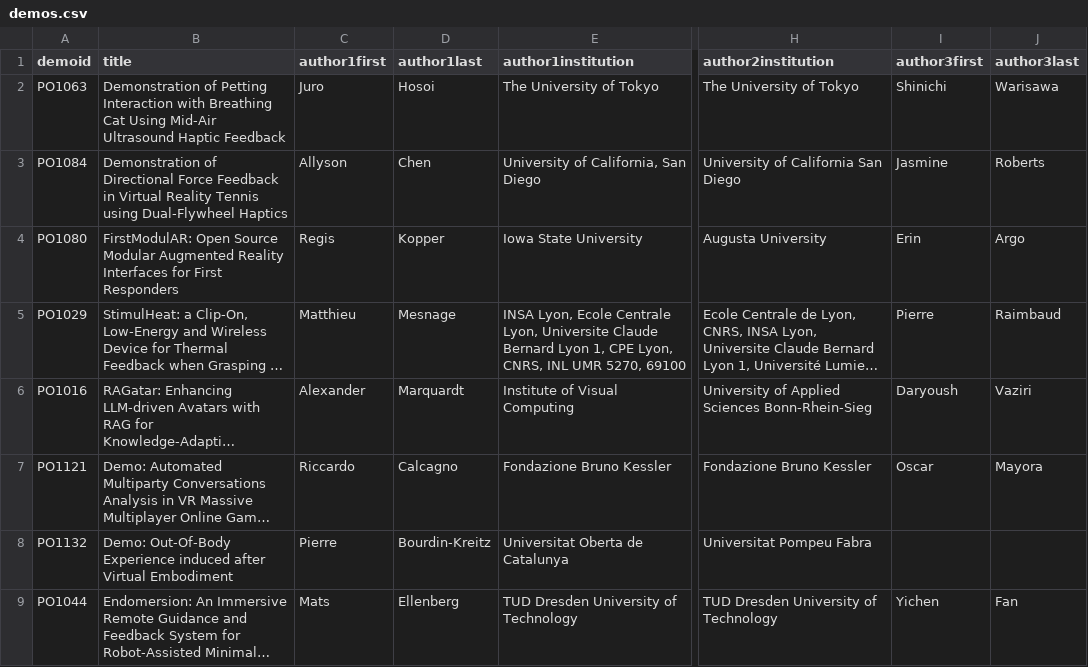
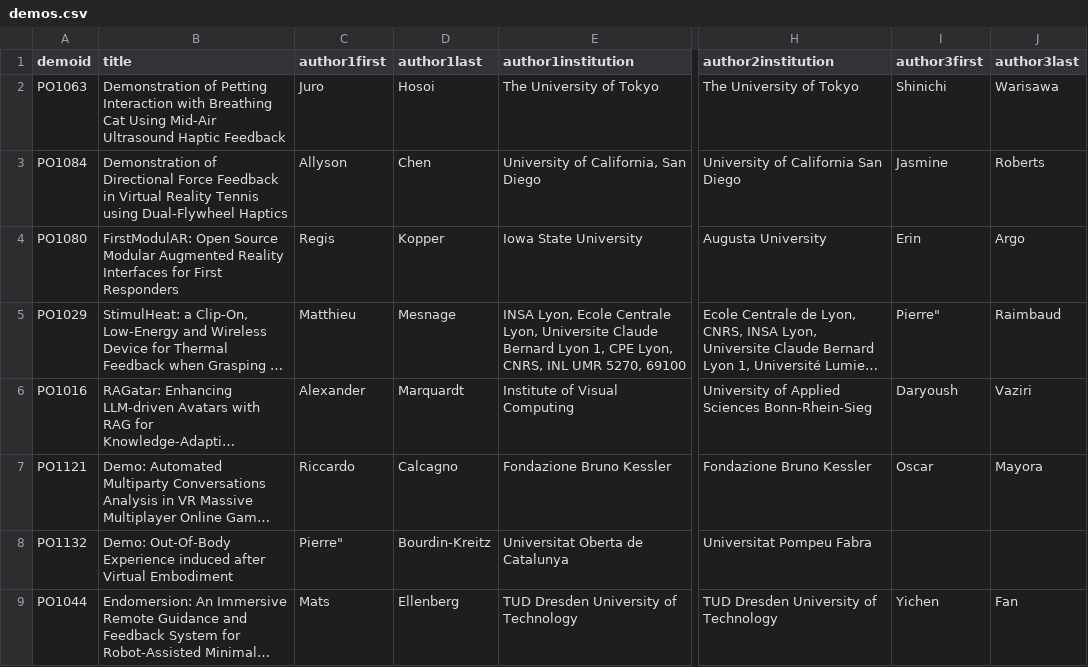
Before and after one commit to ieeevr/2026, a CSV file: _data/demos.csv, drawn as a sheet; only a part is shown, gaps mark what is left out; long unchanged cells end in …; the diff covers the shown part only; the diff names each change by its address in the sheet, - before the commit and + after, or states it on an @@ line.

Commit message:
Demo booth fix

```diff
--- a/_data/demos.csv
+++ b/_data/demos.csv
-I5 (author3first): Pierre
+I5 (author3first): Pierre"
-C8 (author1first): Pierre
+C8 (author1first): Pierre"
```
Also changed, not shown: 69 edited cells elsewhere in this file, _data/demosbooth.csv, 2 other files.
